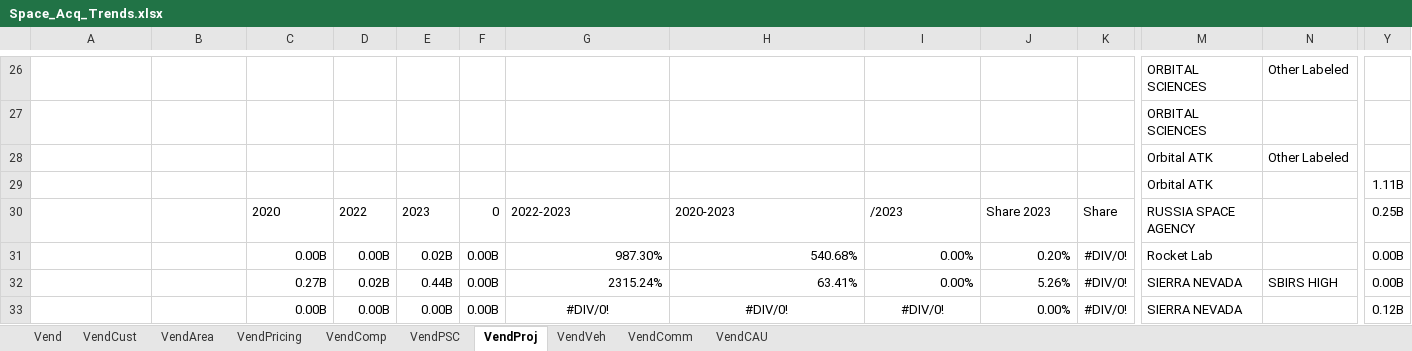
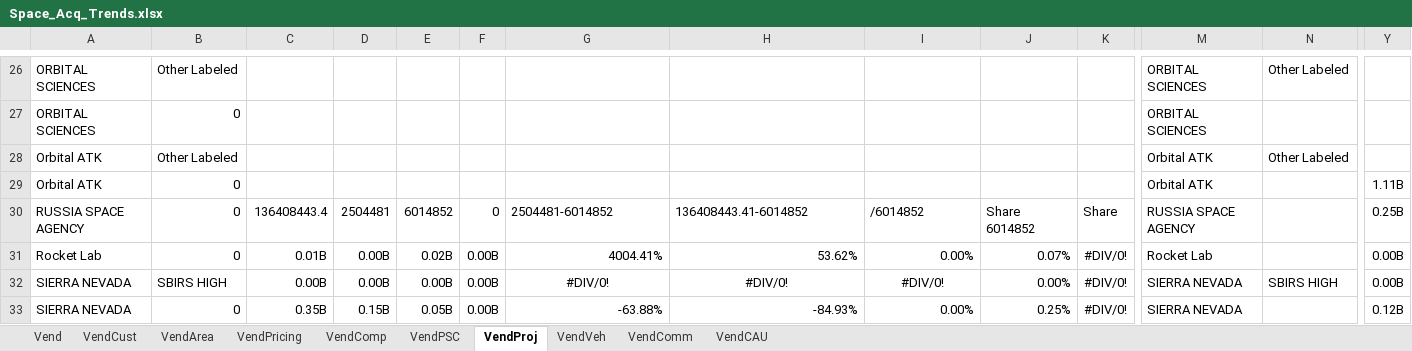
Before and after one commit to CSISdefense/Vendor, an Excel workbook: Output/Space/Space_Acq_Trends.xlsx, sheet VendProj, drawn as a sheet; only a part is shown, gaps mark what is left out; values as stored, in another font and other column widths than the file's, no borders; removed rows and columns are numbered as before the commit, all else as after; rows hold the shown columns only; the diff covers the shown part only; the diff names each change by its address in the sheet, - before the commit and + after, or states it on an @@ line.

Commit message:
Space analysis

```diff
--- a/Output/Space/Space_Acq_Trends.xlsx (sheet VendProj)
+++ b/Output/Space/Space_Acq_Trends.xlsx (sheet VendProj)
-A26:A27: (empty)
+A26:A27: ORBITAL SCIENCES
-B26: (empty)
+B26: Other Labeled
-B27: (empty)
+B27: 0
-A28:A29: (empty)
+A28:A29: Orbital ATK
-B28: (empty)
+B28: Other Labeled
-B29:B31: (empty)
+B29:B31: 0
-A30: (empty)
+A30: RUSSIA SPACE AGENCY
-C30: 2020
+C30: 136408443.4
-D30: 2022
+D30: 2504481
-E30: 2023
+E30: 6014852
-G30: 2022-2023
+G30: 2504481-6014852
-H30: 2020-2023
+H30: 136408443.41-6014852
-I30: /2023
+I30: /6014852
-J30: Share 2023
+J30: Share 6014852
-A31: (empty)
+A31: Rocket Lab
-C31: 0.00B
+C31: 0.01B
-G31: 987.30%
+G31: 4004.41%
-H31: 540.68%
+H31: 53.62%
-J31: 0.20%
+J31: 0.07%
-row 32:  |  | 0.27B | 0.02B | 0.44B | 0.00B | 2315.24% | 63.41% | 0.00% | 5.26% | #DIV/0! | SIERRA NEVADA | SBIRS HIGH | 0.00B
+row 32: SIERRA NEVADA | SBIRS HIGH | 0.00B | 0.00B | 0.00B | 0.00B | #DIV/0! | #DIV/0! | #DIV/0! | 0.00% | #DIV/0! | SIERRA NEVADA | SBIRS HIGH | 0.00B
-A33: (empty)
+A33: SIERRA NEVADA
-B33: (empty)
+B33: 0
-C33: 0.00B
+C33: 0.35B
-D33: 0.00B
+D33: 0.15B
-E33: 0.00B
+E33: 0.05B
-G33: #DIV/0!
+G33: -63.88%
-G33:I33 alignment: center
+G33:I33 alignment: right
-H33: #DIV/0!
+H33: -84.93%
-I33: #DIV/0!
+I33: 0.00%
-J33: 0.00%
+J33: 0.25%
```
Also changed, not shown: 34 added rows, 34 removed rows, 190 edited cells and cell formats elsewhere in this sheet, sheet VendArea, sheet VendCust, sheet VendComm, sheet Vend, sheet VendCAU, sheet VendPricing, 3 more sheets, formulas that keep their value, 22 other files.
